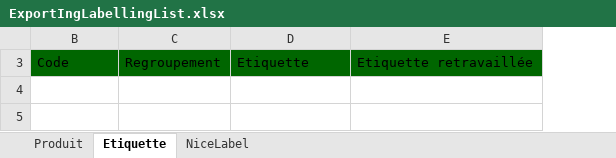
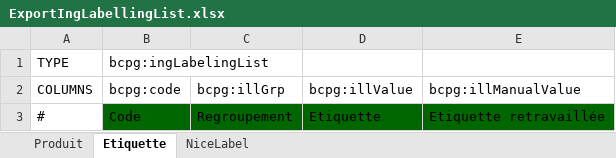
Before and after one commit to becpg/becpg-community, an Excel workbook: becpg-plm/becpg-plm-core/src/main/resources/beCPG/birt/exportsearch/product/ExportIngLabellingList.xlsx, sheet Etiquette, drawn as a sheet; values as stored, in another font and other column widths than the file's, no borders; charts and pictures not drawn; the diff names each change by its address in the sheet, - before the commit and + after, or states it on an @@ line.

```diff
--- a/becpg-plm/becpg-plm-core/src/main/resources/beCPG/birt/exportsearch/product/ExportIngLabellingList.xlsx (sheet Etiquette)
+++ b/becpg-plm/becpg-plm-core/src/main/resources/beCPG/birt/exportsearch/product/ExportIngLabellingList.xlsx (sheet Etiquette)
@@ column A unhidden, row 3: # @@
+row 1: TYPE | bcpg:ingLabelingList
+row 2: COLUMNS | bcpg:code | bcpg:illGrp | bcpg:illValue | bcpg:illManualValue
```
Also changed, not shown: sheet Produit, charts or pictures, becpg-plm/becpg-plm-core/src/main/resources/beCPG/birt/exportsearch/product/ExportProductCostList.xlsx, becpg-plm/becpg-plm-core/src/main/resources/beCPG/birt/exportsearch/product/ExportRawMaterialAllergenList.xlsx, 30 other files.
